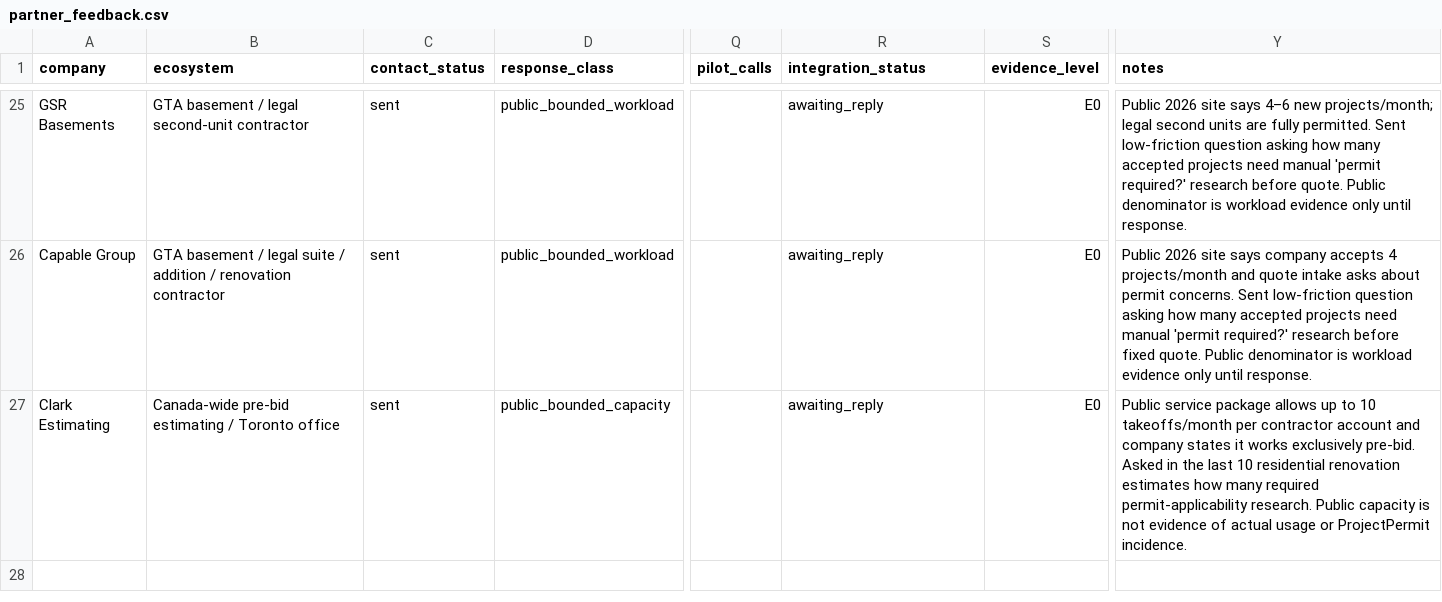
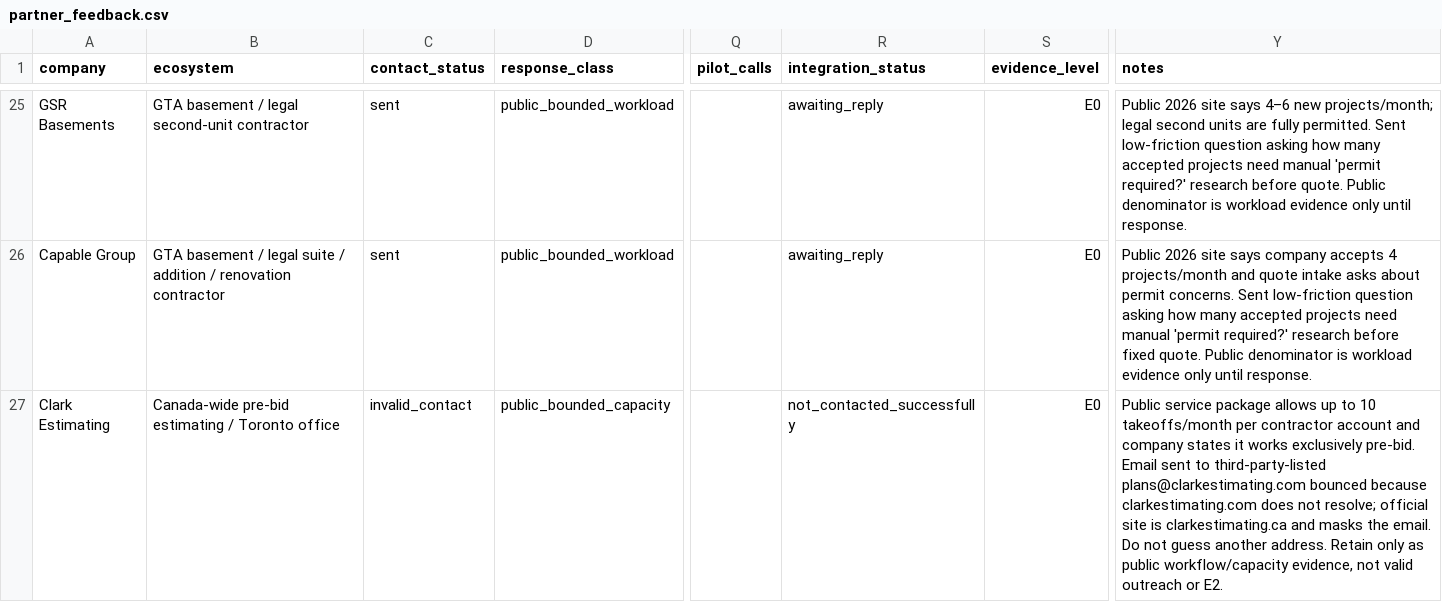
Before and after one commit to ChanghuLiu/projectpermit-mcp, a CSV file: data/partner_feedback.csv, drawn as a sheet; only a part is shown, gaps mark what is left out; the diff names each change by its address in the sheet, - before the commit and + after, or states it on an @@ line.

Commit message:
Mark Clark outreach contact as invalid

```diff
--- a/data/partner_feedback.csv
+++ b/data/partner_feedback.csv
-C27 (contact_status): sent
+C27 (contact_status): invalid_contact
-R27 (integration_status): awaiting_reply
+R27 (integration_status): not_contacted_successfully
-Y27 (notes): …exclusively pre-bid. Asked in the last 10 residential renovation estimates how many required permit-applicability research. Public capacity is not evidence of actual usage or ProjectPermit incidence.
+Y27 (notes): …exclusively pre-bid. Email sent to third-party-listed plans@clarkestimating.com bounced because clarkestimating.com does not resolve; official site is clarkestimating.ca and masks the email. Do not guess another address. Retain only as public workflow/capacity evidence, not valid outreach or E2.
```
